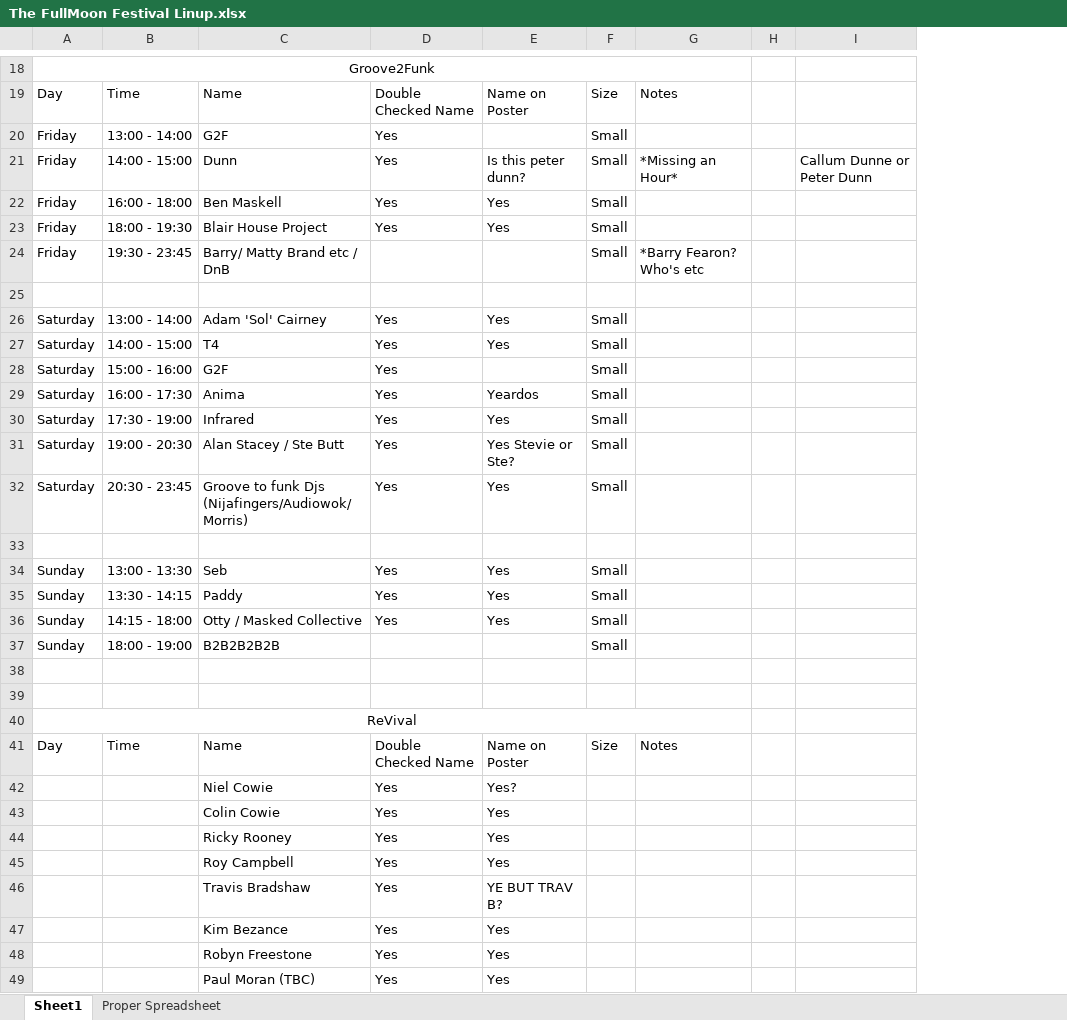
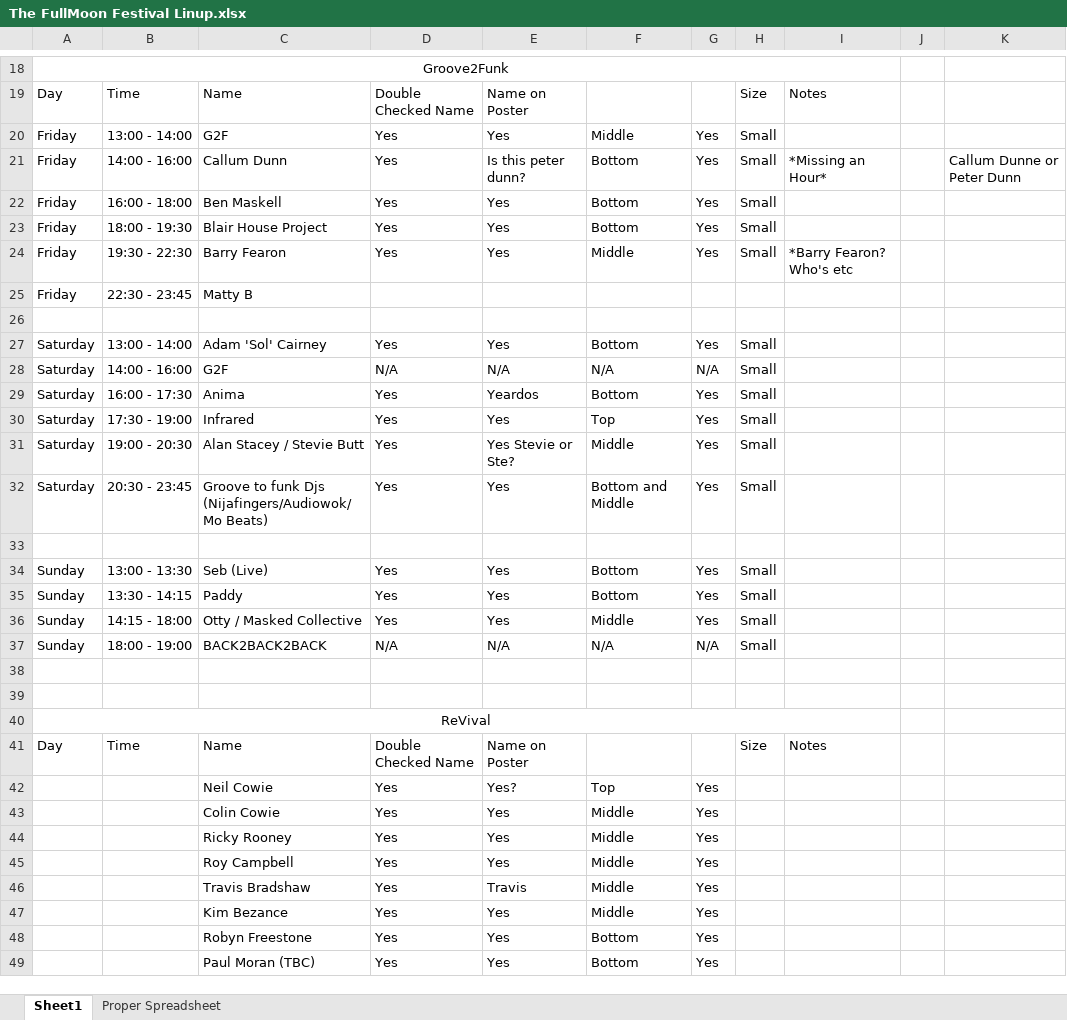
Before and after one commit to kylemckee358-ai/fullmoon-lineup, an Excel workbook: The FullMoon Festival Linup.xlsx, sheet Sheet1, drawn as a sheet; only a part is shown, gaps mark what is left out; values as stored, in another font and other column widths than the file's, no borders; charts and pictures not drawn; removed rows and columns are numbered as before the commit, all else as after; the diff covers the shown part only; the diff names each change by its address in the sheet, - before the commit and + after, or states it on an @@ line.

```diff
--- a/The FullMoon Festival Linup.xlsx (sheet Sheet1)
+++ b/The FullMoon Festival Linup.xlsx (sheet Sheet1)
+column F, rows 20-24: Middle | Bottom | Bottom | Bottom | Middle; rows 27-49: Bottom | N/A | Bottom | Top | Middle | Bottom and Middle |  | Bottom | Bottom | Middle | N/A |  |  |  |  | Top | Middle | Middle | Middle | Middle | Middle | Bottom | Bottom
+column G, rows 20-24: all Yes; rows 27-49: Yes | N/A | Yes | Yes | Yes | Yes |  | Yes | Yes | Yes | N/A |  |  |  |  | Yes | Yes | Yes | Yes | Yes | Yes | Yes | Yes
-E20: (empty)
+E20: Yes
-B21: 14:00 - 15:00
+B21: 14:00 - 16:00
-C21: Dunn
+C21: Callum Dunn
-B24: 19:30 - 23:45
+B24: 19:30 - 22:30
-C24: Barry/ Matty Brand etc / DnB
+C24: Barry Fearon
-D24: (empty)
+D24: Yes
-E24: (empty)
+E24: Yes
+row 25: Friday | 22:30 - 23:45 | Matty B
-row 27: Saturday | 14:00 - 15:00 | T4 | Yes | Yes | Small
-B28: 15:00 - 16:00
+B28: 14:00 - 16:00
-D28: Yes
+D28: N/A
-E28: (empty)
+E28: N/A
-C31: Alan Stacey / Ste Butt
+C31: Alan Stacey / Stevie Butt
-C32: …funk Djs (Nijafingers/Audiowok/ Morris)
+C32: …funk Djs (Nijafingers/Audiowok/Mo Beats)
-C34: Seb
+C34: Seb (Live)
-C37: B2B2B2B2B
+C37: BACK2BACK2BACK
-D37: (empty)
+D37: N/A
-E37: (empty)
+E37: N/A
-C42: Niel Cowie
+C42: Neil Cowie
-E46: YE BUT TRAV B?
+E46: Travis
```
Also changed, not shown: 3 added rows and 14 edited cells elsewhere in this sheet, sheet Proper Spreadsheet, 17 other files.
